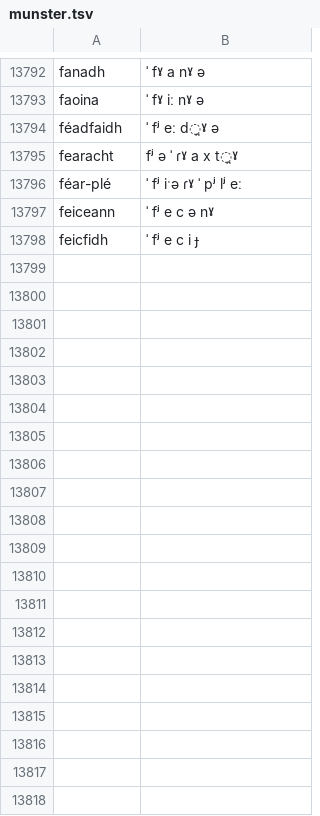
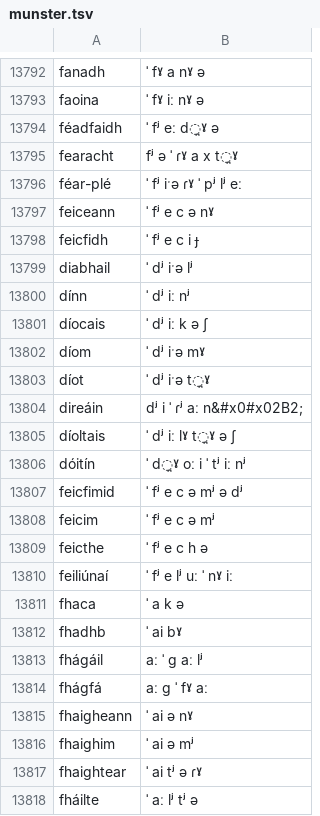
Before and after one commit to jimregan/irish-asr-data, a TSV file: pron/munster.tsv, drawn as a sheet; only a part is shown, gaps mark what is left out; the diff covers the shown part only.

```diff
--- a/pron/munster.tsv
+++ b/pron/munster.tsv
@@ -13798 +13798,21 @@ feiceann	ˈ fʲ e c ə nˠ
 feicfidh	ˈ fʲ e c i ɟ
+diabhail	ˈ dʲ iˑə lʲ
+dínn	ˈ dʲ iː nʲ
+díocais	ˈ dʲ iː k ə ʃ
+díom	ˈ dʲ iˑə mˠ
+díot	ˈ dʲ iˑə t̪ˠ
+direáin	dʲ i ˈ ɾʲ aː n&#x0#x02B2;
+díoltais	ˈ dʲ iː lˠ t̪ˠ ə ʃ
+dóitín	ˈ d̪ˠ oː i ˈ tʲ iː nʲ
+feicfimid	ˈ fʲ e c ə mʲ ə dʲ
+feicim	ˈ fʲ e c ə mʲ
+feicthe	ˈ fʲ e c h ə
+feiliúnaí	ˈ fʲ e lʲ uː ˈ nˠ iː
+fhaca	ˈ a k ə
+fhadhb	ˈ ai bˠ
+fhágáil	aː ˈ ɡ aː lʲ
+fhágfá	aː ɡ ˈ fˠ aː
+fhaigheann	ˈ ai ə nˠ
+fhaighim	ˈ ai ə mʲ
+fhaightear	ˈ ai tʲ ə ɾˠ
+fháilte	ˈ aː lʲ tʲ ə
```
Also changed, not shown: 44 added rows elsewhere in this file, pron/connacht.tsv, pron/ulster.tsv.
